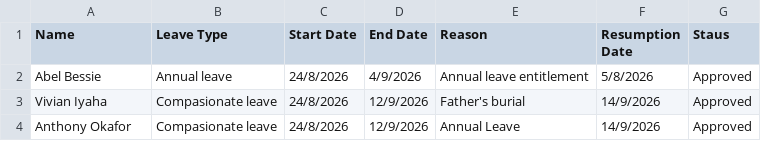
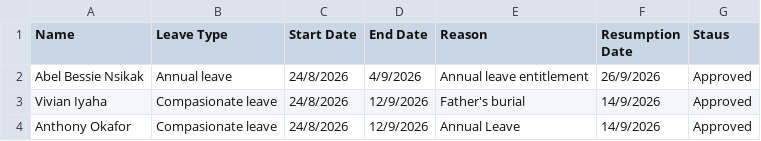
Before and after one commit to Greatcard11/Attendance, a CSV file: leave-management/August.csv, drawn as a sheet.

Commit message:
Update August.csv

```diff
--- a/leave-management/August.csv
+++ b/leave-management/August.csv
@@ -1,3 +1,3 @@
 Name,Leave Type,Start Date,End Date,Reason,Resumption Date,Staus
-Abel Bessie,Annual leave,24/8/2026,4/9/2026,Annual leave entitlement,5/8/2026,Approved
+Abel Bessie Nsikak,Annual leave,24/8/2026,4/9/2026,Annual leave entitlement,26/9/2026,Approved
 Vivian Iyaha,Compasionate leave,24/8/2026,12/9/2026,Father's burial,14/9/2026,Approved
```
